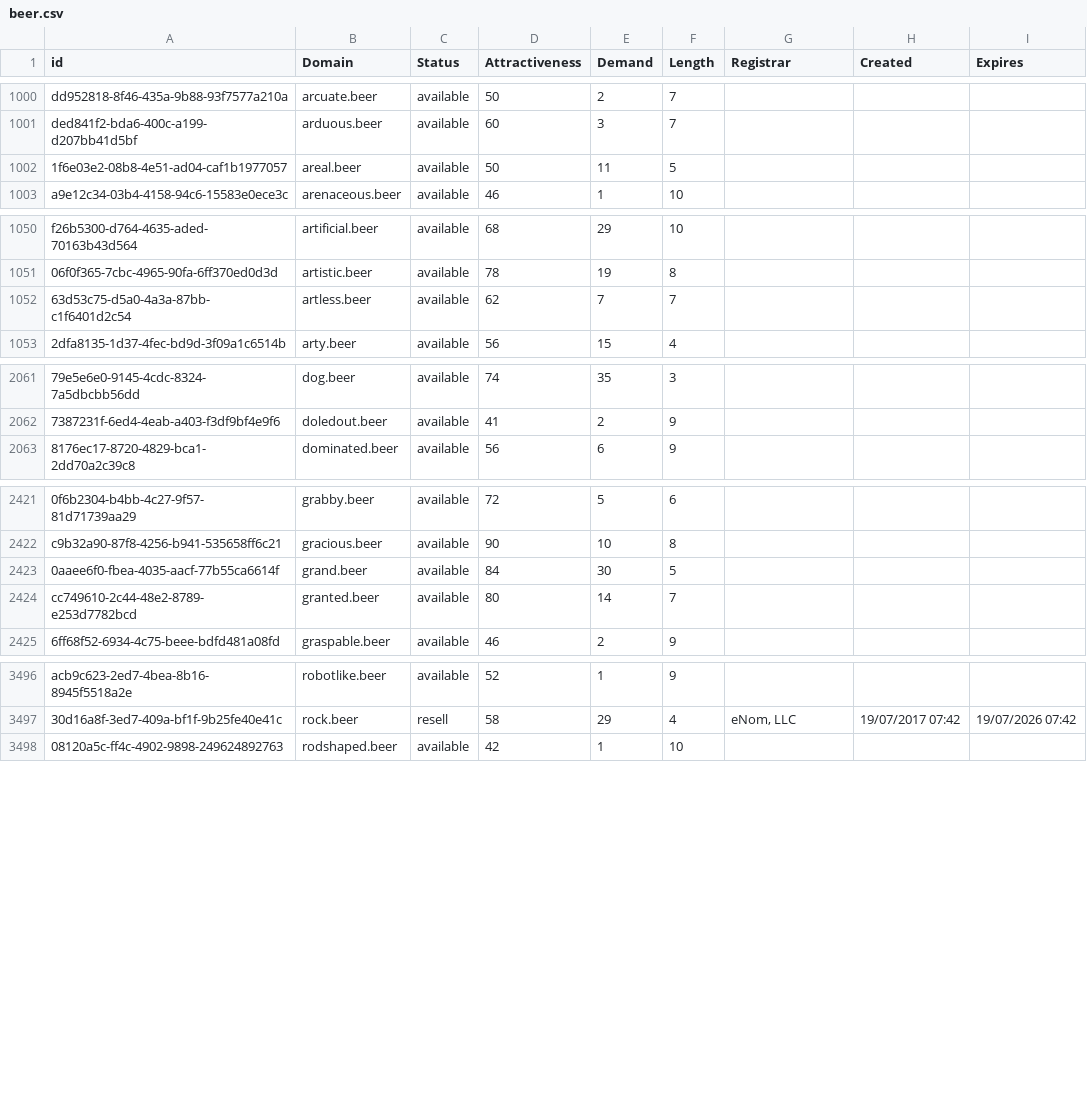
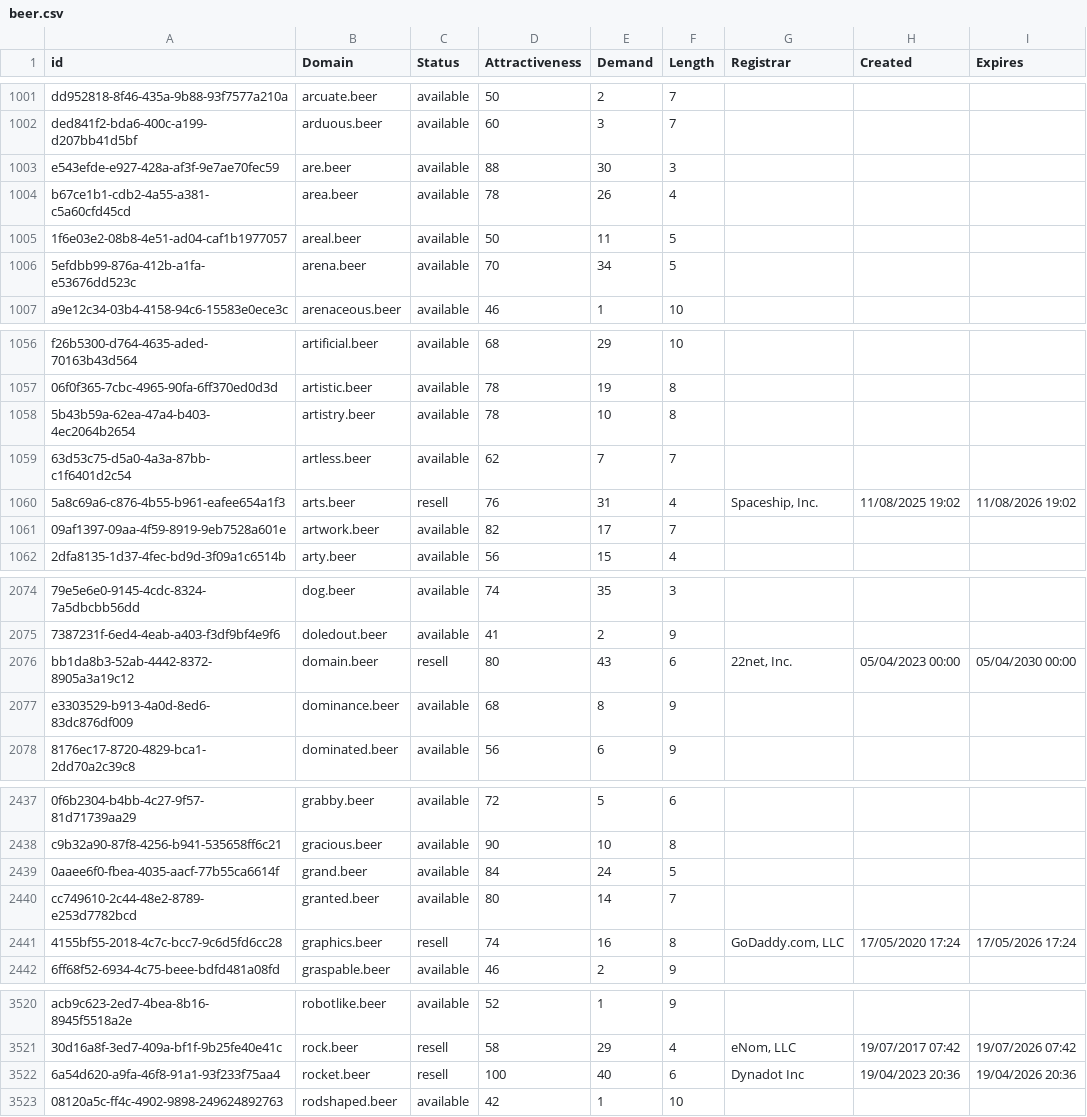
Before and after one commit to UniqueDomains/beer-oneword-domains, a CSV file: beer.csv, drawn as a sheet; only a part is shown, gaps mark what is left out; addresses are those after the commit; the diff covers the shown part only; the diff names each change by its address in the sheet, - before the commit and + after, or states it on an @@ line.

Commit message:
Domains update

```diff
--- a/beer.csv
+++ b/beer.csv
+row 1003: e543efde-e927-428a-af3f-9e7ae70fec59 | are.beer | available | 88 | 30 | 3
+row 1004: b67ce1b1-cdb2-4a55-a381-c5a60cfd45cd | area.beer | available | 78 | 26 | 4
+row 1006: 5efdbb99-876a-412b-a1fa-e53676dd523c | arena.beer | available | 70 | 34 | 5
+row 1058: 5b43b59a-62ea-47a4-b403-4ec2064b2654 | artistry.beer | available | 78 | 10 | 8
+row 1060: 5a8c69a6-c876-4b55-b961-eafee654a1f3 | arts.beer | resell | 76 | 31 | 4 | Spaceship, Inc. | 11/08/2025 19:02 | 11/08/2026 19:02
+row 1061: 09af1397-09aa-4f59-8919-9eb7528a601e | artwork.beer | available | 82 | 17 | 7
+row 2076: bb1da8b3-52ab-4442-8372-8905a3a19c12 | domain.beer | resell | 80 | 43 | 6 | 22net, Inc. | 05/04/2023 00:00 | 05/04/2030 00:00
+row 2077: e3303529-b913-4a0d-8ed6-83dc876df009 | dominance.beer | available | 68 | 8 | 9
-E2439 (Demand): 30
+E2439 (Demand): 24
+row 2441: 4155bf55-2018-4c7c-bcc7-9c6d5fd6cc28 | graphics.beer | resell | 74 | 16 | 8 | GoDaddy.com, LLC | 17/05/2020 17:24 | 17/05/2026 17:24
+row 3522: 6a54d620-a9fa-46f8-91a1-93f233f75aa4 | rocket.beer | resell | 100 | 40 | 6 | Dynadot Inc | 19/04/2023 20:36 | 19/04/2026 20:36
```
Also changed, not shown: 18 added rows, 1 removed row and 9 edited cells elsewhere in this file, 2 other files.
